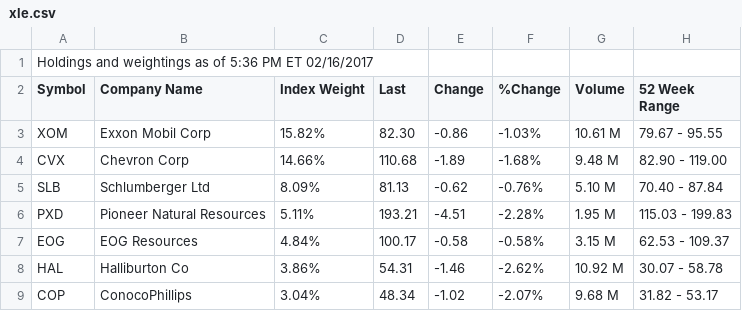
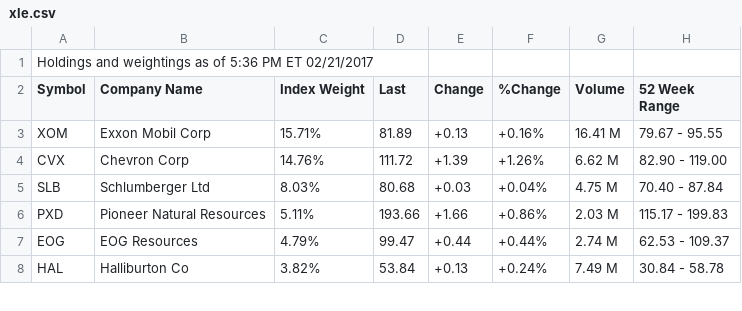
Before and after one commit to nunoyu/TWP, a CSV file: twp_3/xle.csv, drawn as a sheet; only a part is shown; the diff covers the shown part only.

```diff
--- a/twp_3/xle.csv
+++ b/twp_3/xle.csv
@@ -1,9 +1,8 @@
-"Holdings and weightings as of 5:36 PM ET 02/16/2017",
+"Holdings and weightings as of 5:36 PM ET 02/21/2017",
 "Symbol","Company Name","Index Weight","Last","Change","%Change","Volume","52 Week Range",
-"XOM","Exxon Mobil Corp","15.82%","82.30","-0.86","-1.03%","10.61 M","79.67 - 95.55",
-"CVX","Chevron Corp","14.66%","110.68","-1.89","-1.68%","9.48 M","82.90 - 119.00",
-"SLB","Schlumberger Ltd","8.09%","81.13","-0.62","-0.76%","5.10 M","70.40 - 87.84",
-"PXD","Pioneer Natural Resources","5.11%","193.21","-4.51","-2.28%","1.95 M","115.03 - 199.83",
-"EOG","EOG Resources","4.84%","100.17","-0.58","-0.58%","3.15 M","62.53 - 109.37",
-"HAL","Halliburton Co","3.86%","54.31","-1.46","-2.62%","10.92 M","30.07 - 58.78",
-"COP","ConocoPhillips","3.04%","48.34","-1.02","-2.07%","9.68 M","31.82 - 53.17",
+"XOM","Exxon Mobil Corp","15.71%","81.89","+0.13","+0.16%","16.41 M","79.67 - 95.55",
+"CVX","Chevron Corp","14.76%","111.72","+1.39","+1.26%","6.62 M","82.90 - 119.00",
+"SLB","Schlumberger Ltd","8.03%","80.68","+0.03","+0.04%","4.75 M","70.40 - 87.84",
+"PXD","Pioneer Natural Resources","5.11%","193.66","+1.66","+0.86%","2.03 M","115.17 - 199.83",
+"EOG","EOG Resources","4.79%","99.47","+0.44","+0.44%","2.74 M","62.53 - 109.37",
+"HAL","Halliburton Co","3.82%","53.84","+0.13","+0.24%","7.49 M","30.84 - 58.78",
```
Also changed, not shown: 2 added rows, 1 removed row and 133 edited cells elsewhere in this file, 2 other files.
